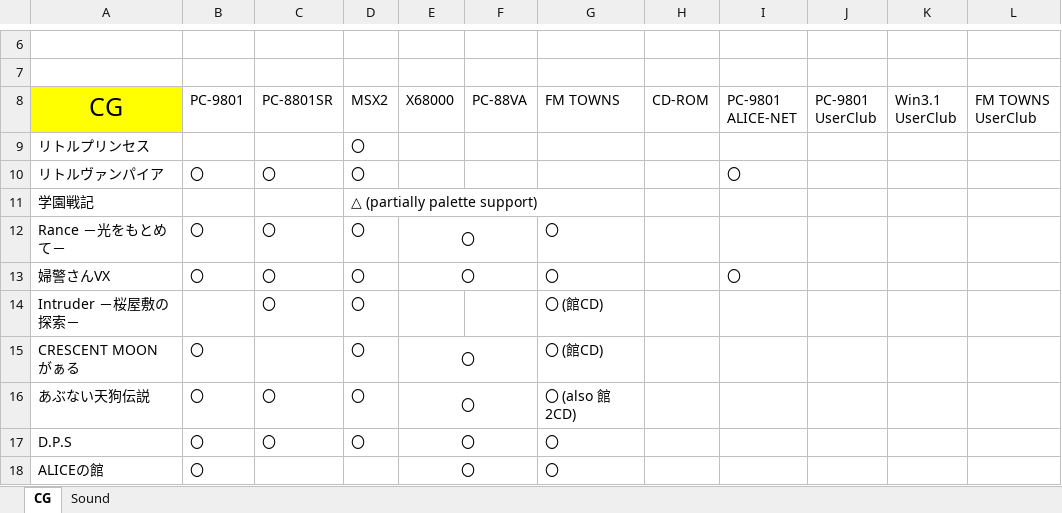
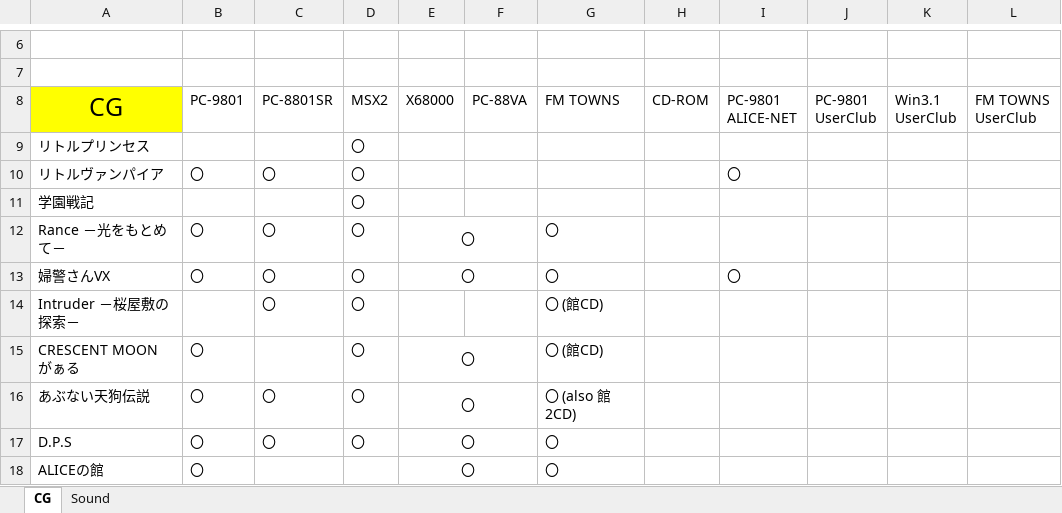
Before and after one commit to Lutepatious/AliceConv, an Excel workbook: docs/WorkingStatus.xlsx, sheet CG, drawn as a sheet; only a part is shown, gaps mark what is left out; values as stored, in another font and other column widths than the file's, no borders; the diff names each change by its address in the sheet, - before the commit and + after, or states it on an @@ line.

Commit message:
update.

```diff
--- a/docs/WorkingStatus.xlsx (sheet CG)
+++ b/docs/WorkingStatus.xlsx (sheet CG)
-D11: △ (partially palette support)
+D11: 〇
```
